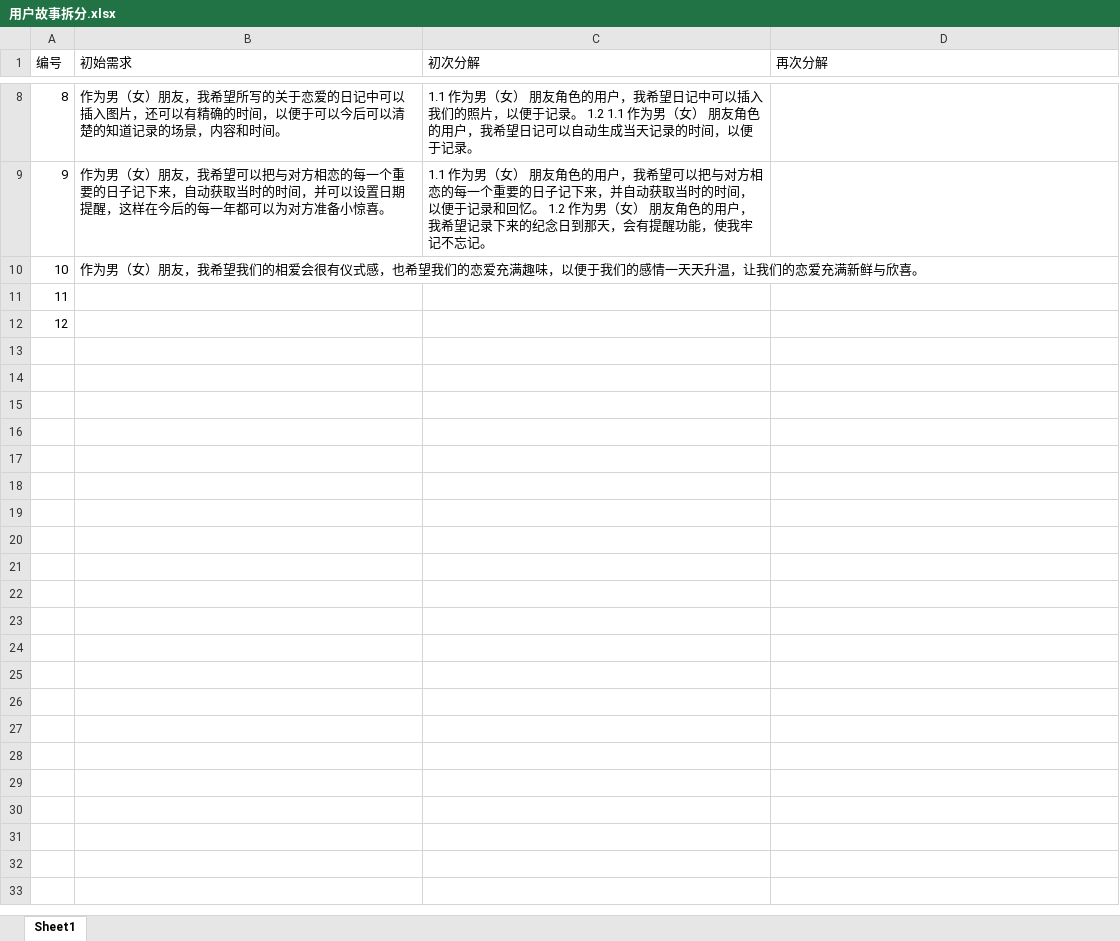
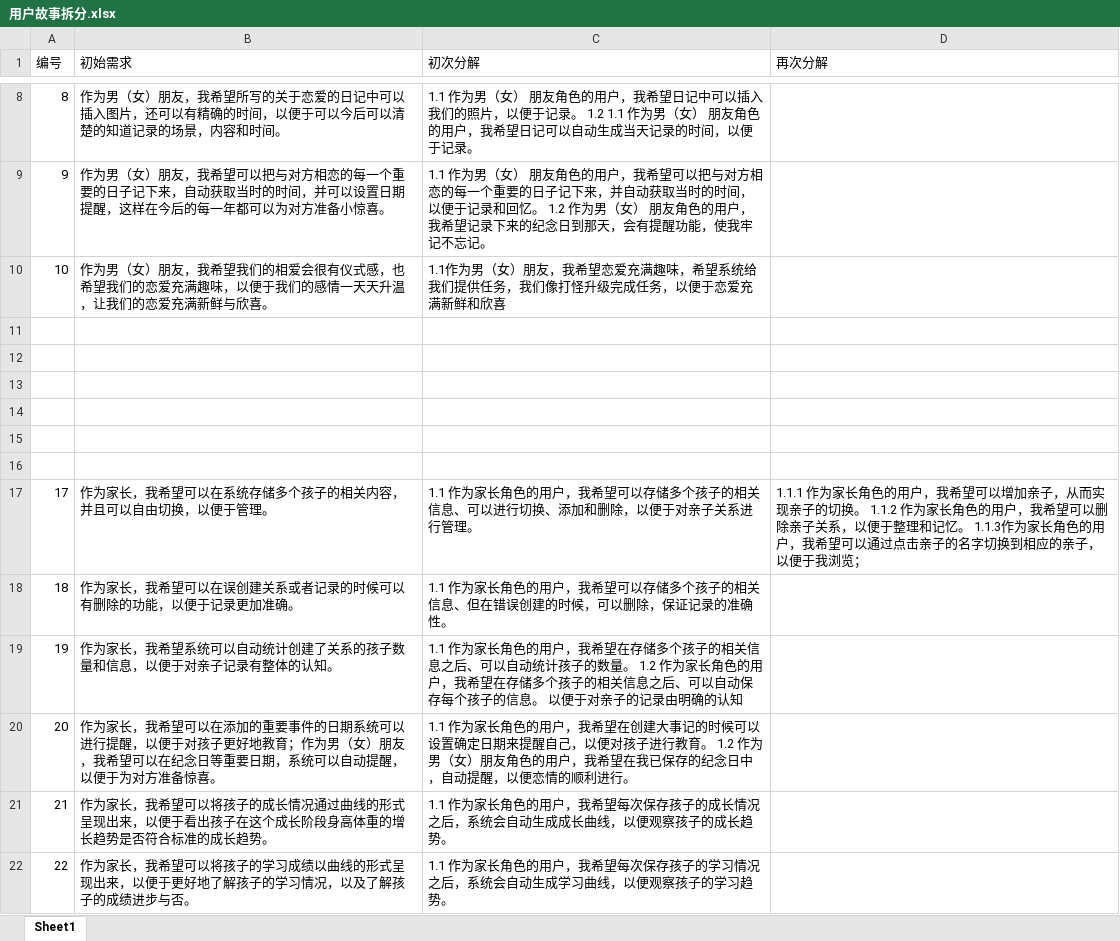
Before and after one commit to Huangfuyuru/software-engineering, an Excel workbook: project/scrum/记·得 小组项目/用户故事拆分.xlsx, sheet Sheet1, drawn as a sheet; only a part is shown, gaps mark what is left out; values as stored, in another font and other column widths than the file's, no borders; the diff covers the shown part only; the diff names each change by its address in the sheet, - before the commit and + after, or states it on an @@ line.

Commit message:
chai1

```diff
--- a/project/scrum/记·得 小组项目/用户故事拆分.xlsx (sheet Sheet1)
+++ b/project/scrum/记·得 小组项目/用户故事拆分.xlsx (sheet Sheet1)
-C10 (初次分解): (empty)
+C10 (初次分解): 1.1作为男（女）朋友，我希望恋爱充满趣味，希望系统给我们提供任务，我们像打怪升级完成任务，以便于恋爱充满新鲜和欣喜
-A11 (编号): 11
+A11 (编号): (empty)
-A12 (编号): 12
+A12 (编号): (empty)
+row 13: (empty)
+row 14: (empty)
+row 15: (empty)
+row 16: (empty)
+row 17: 17 | 作为家长，我希望可以在系统存储多个孩子的相关内容，并且可以自由切换，以便于管理。 | 1.1 作为家长角色的用户，我希望可以存储多个孩子的相关信息、可以进行切换、添加和删除，以便于对亲子关系进行管理。 | 1.1.1 作为家长角色的用户，我希望可以增加亲子，从而实现亲子的切换。 1.1.2 作为家长角色的用户，我希望可以删除亲子关系，以便于整理和记忆。 1.1.3作为家长角色的用户，我希望可以通过点击亲子的名字切换到相应的亲子，以便于我浏览；
+row 18: 18 | 作为家长，我希望可以在误创建关系或者记录的时候可以有删除的功能，以便于记录更加准确。 | 1.1 作为家长角色的用户，我希望可以存储多个孩子的相关信息、但在错误创建的时候，可以删除，保证记录的准确性。
+row 19: 19 | 作为家长，我希望系统可以自动统计创建了关系的孩子数量和信息，以便于对亲子记录有整体的认知。 | 1.1 作为家长角色的用户，我希望在存储多个孩子的相关信息之后、可以自动统计孩子的数量。 1.2 作为家长角色的用户，我希望在存储多个孩子的相关信息之后、可以自动保存每个孩子的信息。 以便于对亲子的记录由明确的认知
+row 20: 20 | 作为家长，我希望可以在添加的重要事件的日期系统可以进行提醒，以便于对孩子更好地教育；作为男（女）朋友，我希望可以在纪念日等重要日期，系统可以自动提醒，以便于为对方准备惊喜。 | 1.1 作为家长角色的用户，我希望在创建大事记的时候可以设置确定日期来提醒自己，以便对孩子进行教育。 1.2 作为男（女）朋友角色的用户，我希望在我已保存的纪念日中，自动提醒，以便恋情的顺利进行。
+row 21: 21 | 作为家长，我希望可以将孩子的成长情况通过曲线的形式呈现出来，以便于看出孩子在这个成长阶段身高体重的增长趋势是否符合标准的成长趋势。 | 1.1 作为家长角色的用户，我希望每次保存孩子的成长情况之后，系统会自动生成成长曲线，以便观察孩子的成长趋势。
+row 22: 22 | 作为家长，我希望可以将孩子的学习成绩以曲线的形式呈现出来，以便于更好地了解孩子的学习情况，以及了解孩子的成绩进步与否。 | 1.1 作为家长角色的用户，我希望每次保存孩子的学习情况之后，系统会自动生成学习曲线，以便观察孩子的学习趋势。
```
Also changed, not shown: 13 added rows elsewhere in this sheet.
